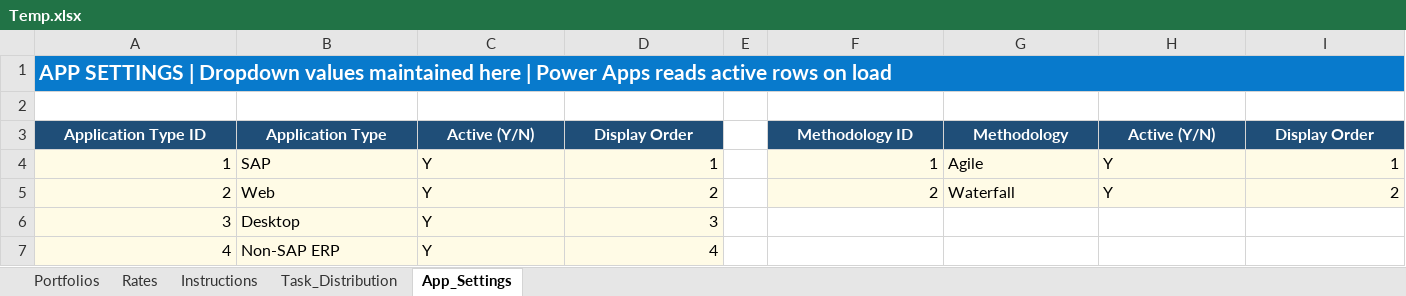
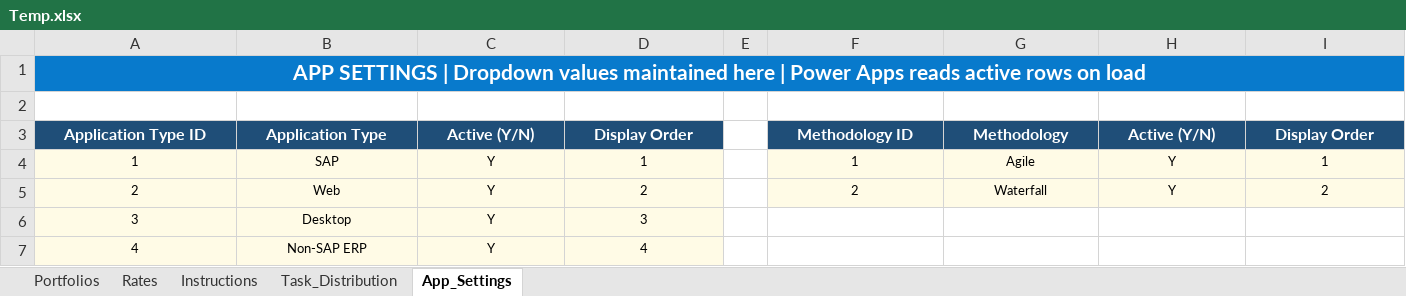
Before and after one commit to nachiketvs/PowerApps, an Excel workbook: Temp.xlsx, sheet App_Settings, drawn as a sheet; values as stored, in another font and other column widths than the file's, no borders; table styles not drawn; the diff names each change by its address in the sheet, - before the commit and + after, or states it on an @@ line.

```diff
--- a/Temp.xlsx (sheet App_Settings)
+++ b/Temp.xlsx (sheet App_Settings)
-A1 alignment: left
+A1 alignment: center
@@ A4:D7 text size: smaller @@
-A4:A7 alignment: right
+A4:A7 alignment: center
-B4:C7 alignment: left
+B4:C7 alignment: center
-D4:D7 alignment: right
+D4:D7 alignment: center
@@ F4:I5 text size: smaller @@
-F4:F5 alignment: right
+F4:F5 alignment: center
-G4:H5 alignment: left
+G4:H5 alignment: center
-I4:I5 alignment: right
+I4:I5 alignment: center
```
Also changed, not shown: sheet Rates, sheet Task_Distribution, sheet Portfolios, sheet Instructions, 1 other file.
